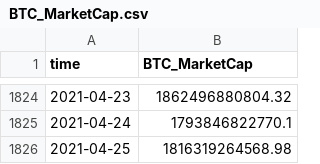
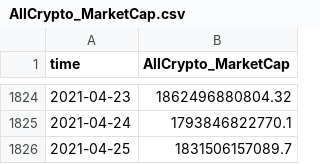
Before and after one commit to quantumsnowball/AppleDaily20210503, a CSV file: assets/AllCrypto_MarketCap.csv (was assets/BTC_MarketCap.csv), drawn as a sheet; only a part is shown, gaps mark what is left out; the diff names each change by its address in the sheet, - before the commit and + after, or states it on an @@ line.

```diff
--- a/assets/BTC_MarketCap.csv
+++ b/assets/AllCrypto_MarketCap.csv
-B1: BTC_MarketCap
+B1: AllCrypto_MarketCap
-B1826 (AllCrypto_MarketCap): 1816319264568.98
+B1826 (AllCrypto_MarketCap): 1831506157089.7
```
Also changed, not shown: assets/BTC_Dominance.csv, assets/ETH_Dominance.csv, 4 other files.
